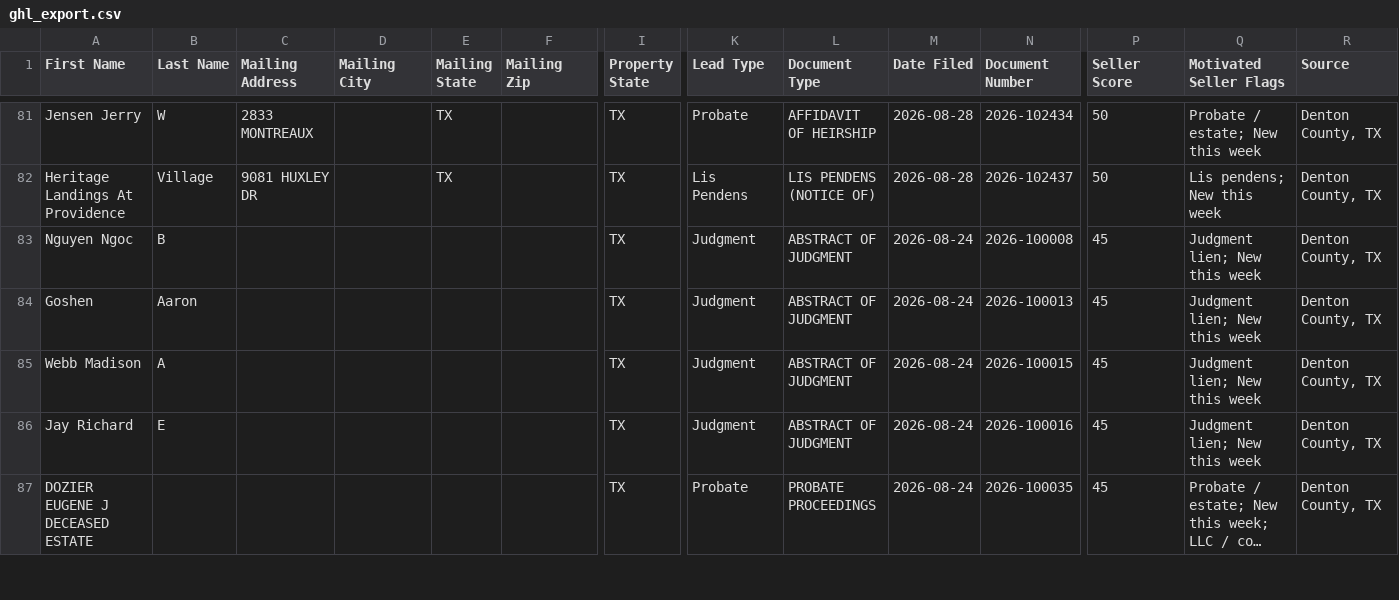
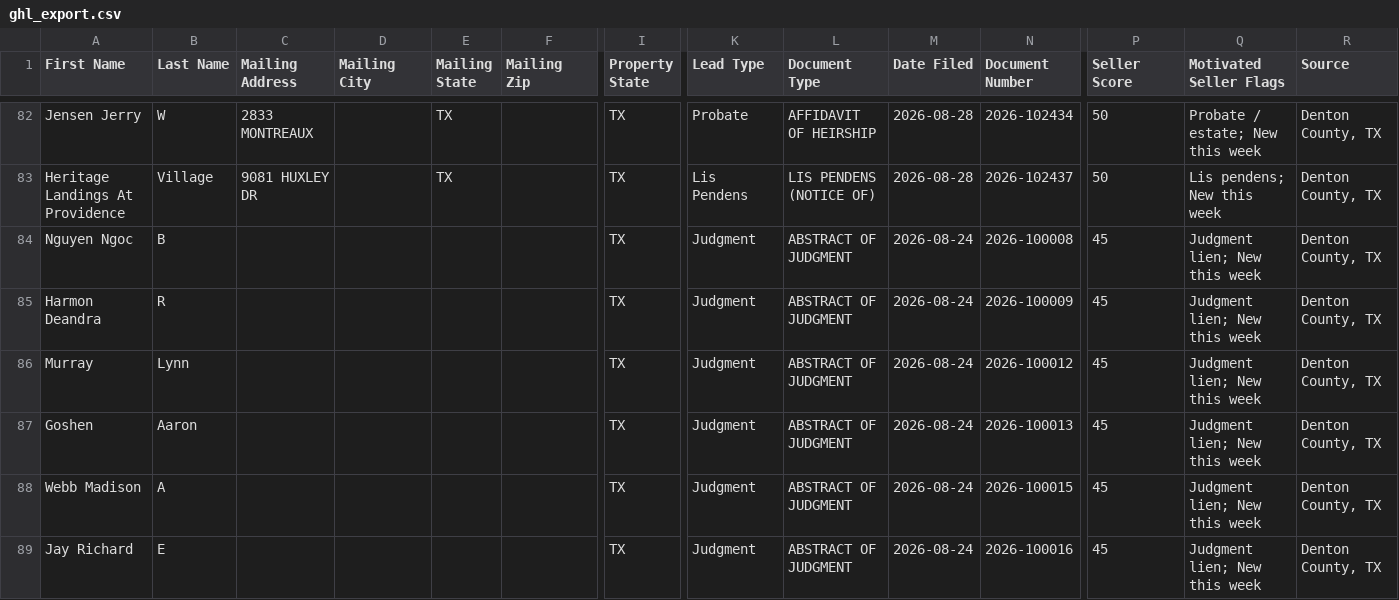
Before and after one commit to sosahomebuyers/Denton-Intel, a CSV file: data/ghl_export.csv, drawn as a sheet; only a part is shown, gaps mark what is left out; the shorter side is filled out with more unchanged rows; long unchanged cells end in …; rows hold the shown columns only; the diff covers the shown part only; the diff names each change by its address in the sheet, - before the commit and + after, or states it on an @@ line.

```diff
--- a/data/ghl_export.csv
+++ b/data/ghl_export.csv
+row 85: Harmon Deandra | R |  |  |  |  | TX | Judgment | ABSTRACT OF JUDGMENT | 2026-08-24 | 2026-100009 | 45 | Judgment lien; New this week | Denton County, TX
+row 86: Murray | Lynn |  |  |  |  | TX | Judgment | ABSTRACT OF JUDGMENT | 2026-08-24 | 2026-100012 | 45 | Judgment lien; New this week | Denton County, TX
```
Also changed, not shown: 5 added rows elsewhere in this file, 2 other files.
